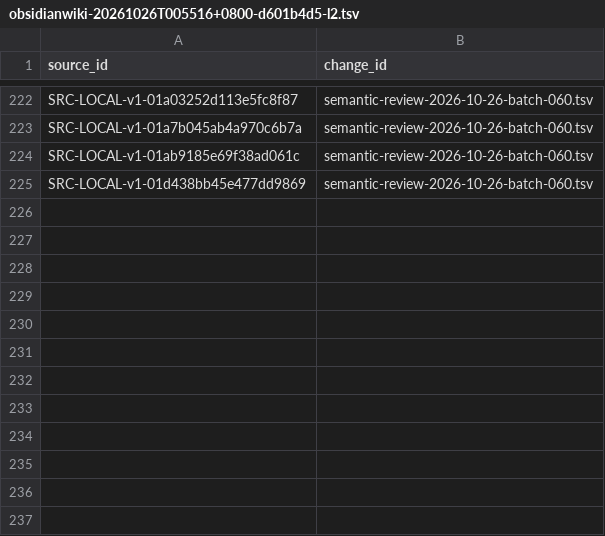
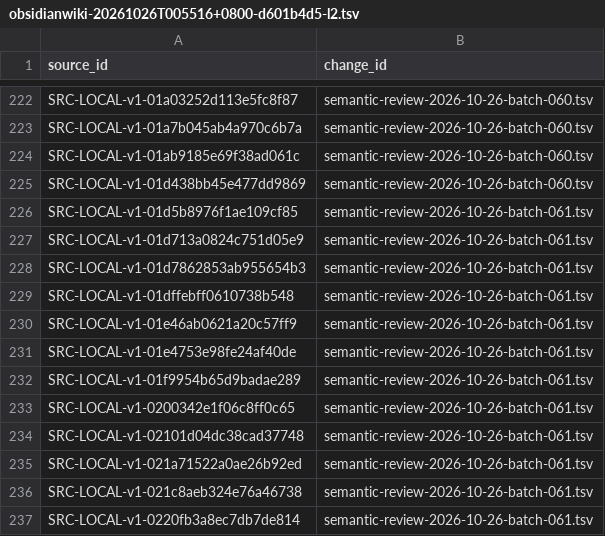
Before and after one commit to davyzhong/FLOW, a TSV file: docs/knowledge-base/00_governance/change-manifests/obsidianwiki-20261026T005516+0800-d601b4d5-l2.tsv, drawn as a sheet; only a part is shown, gaps mark what is left out.

```diff
--- a/docs/knowledge-base/00_governance/change-manifests/obsidianwiki-20261026T005516+0800-d601b4d5-l2.tsv
+++ b/docs/knowledge-base/00_governance/change-manifests/obsidianwiki-20261026T005516+0800-d601b4d5-l2.tsv
@@ -225 +225,13 @@ SRC-LOCAL-v1-01ab9185e69f38ad061c	semantic-review-2026-10-26-batch-060.tsv
 SRC-LOCAL-v1-01d438bb45e477dd9869	semantic-review-2026-10-26-batch-060.tsv
+SRC-LOCAL-v1-01d5b8976f1ae109cf85	semantic-review-2026-10-26-batch-061.tsv
+SRC-LOCAL-v1-01d713a0824c751d05e9	semantic-review-2026-10-26-batch-061.tsv
+SRC-LOCAL-v1-01d7862853ab955654b3	semantic-review-2026-10-26-batch-061.tsv
+SRC-LOCAL-v1-01dffebff0610738b548	semantic-review-2026-10-26-batch-061.tsv
+SRC-LOCAL-v1-01e46ab0621a20c57ff9	semantic-review-2026-10-26-batch-061.tsv
+SRC-LOCAL-v1-01e4753e98fe24af40de	semantic-review-2026-10-26-batch-061.tsv
+SRC-LOCAL-v1-01f9954b65d9badae289	semantic-review-2026-10-26-batch-061.tsv
+SRC-LOCAL-v1-0200342e1f06c8ff0c65	semantic-review-2026-10-26-batch-061.tsv
+SRC-LOCAL-v1-02101d04dc38cad37748	semantic-review-2026-10-26-batch-061.tsv
+SRC-LOCAL-v1-021a71522a0ae26b92ed	semantic-review-2026-10-26-batch-061.tsv
+SRC-LOCAL-v1-021c8aeb324e76a46738	semantic-review-2026-10-26-batch-061.tsv
+SRC-LOCAL-v1-0220fb3a8ec7db7de814	semantic-review-2026-10-26-batch-061.tsv
```
Also changed, not shown: docs/knowledge-base/10_sources/coverage-2026-10-26.tsv, docs/knowledge-base/99_manifest/inventory.tsv, 9 other files.
